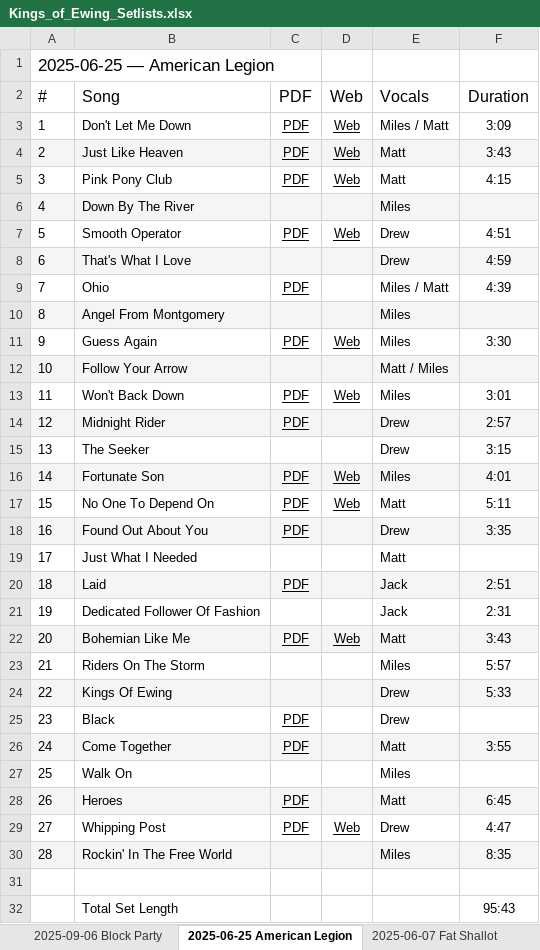
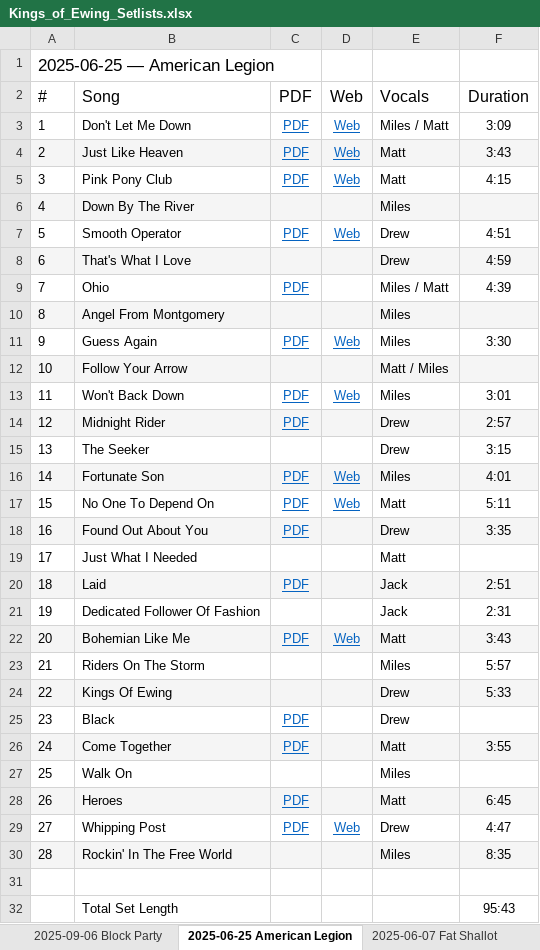
Before and after one commit to kingsofewing/rock, an Excel workbook: docs/music/Kings_of_Ewing_Setlists.xlsx, sheet 2025-06-25 American Legion, drawn as a sheet; values as stored, in another font and other column widths than the file's, no borders; the diff names each change by its address in the sheet, - before the commit and + after, or states it on an @@ line.

```diff
--- a/docs/music/Kings_of_Ewing_Setlists.xlsx (sheet 2025-06-25 American Legion)
+++ b/docs/music/Kings_of_Ewing_Setlists.xlsx (sheet 2025-06-25 American Legion)
-C3:D5 text colour: black
+C3:D5 text colour: #0563C1
-C7:D7 text colour: black
+C7:D7 text colour: #0563C1
-C9 text colour: black
+C9 text colour: #0563C1
-C11:D11 text colour: black
+C11:D11 text colour: #0563C1
-C13:D13 text colour: black
+C13:D13 text colour: #0563C1
-C14 text colour: black
+C14 text colour: #0563C1
-C16:D17 text colour: black
+C16:D17 text colour: #0563C1
-C18 text colour: black
+C18 text colour: #0563C1
-C20 text colour: black
+C20 text colour: #0563C1
-C22:D22 text colour: black
+C22:D22 text colour: #0563C1
-C25:C26 text colour: black
+C25:C26 text colour: #0563C1
-C28 text colour: black
+C28 text colour: #0563C1
-C29:D29 text colour: black
+C29:D29 text colour: #0563C1
```
Also changed, not shown: sheet 2026-01-24 Goat Village, sheet 2024-09-07 Block Party, sheet 2026-05-02 Lincolnwood, sheet 2025-11-16 Double Clutch, sheet 2026-05-14 Fat Shallot, sheet 2024-08-10 Fat Shallot, 11 more sheets, 2 other files.
